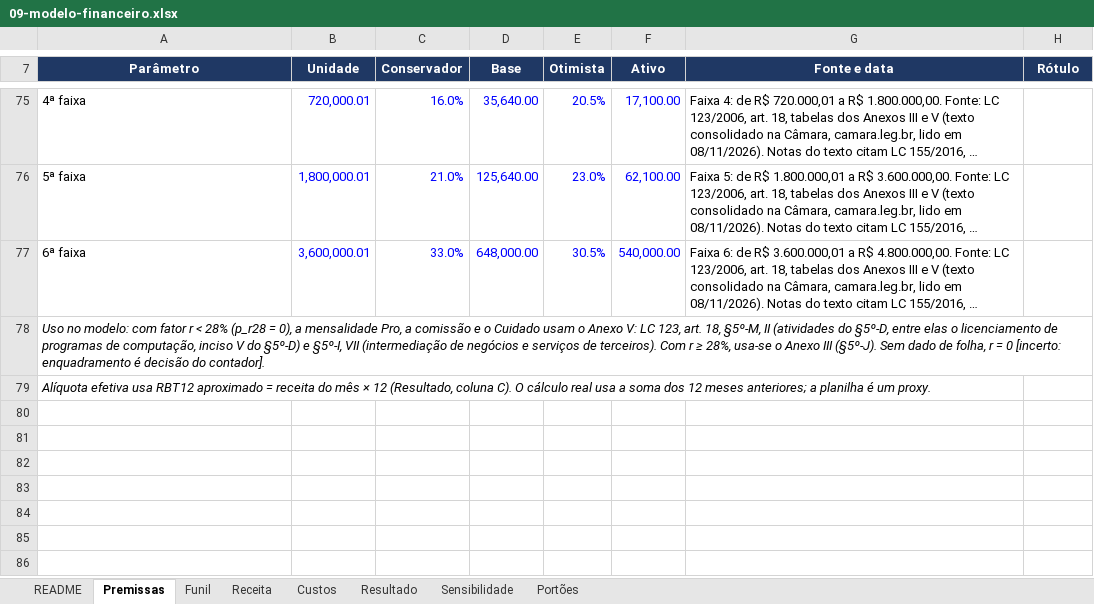
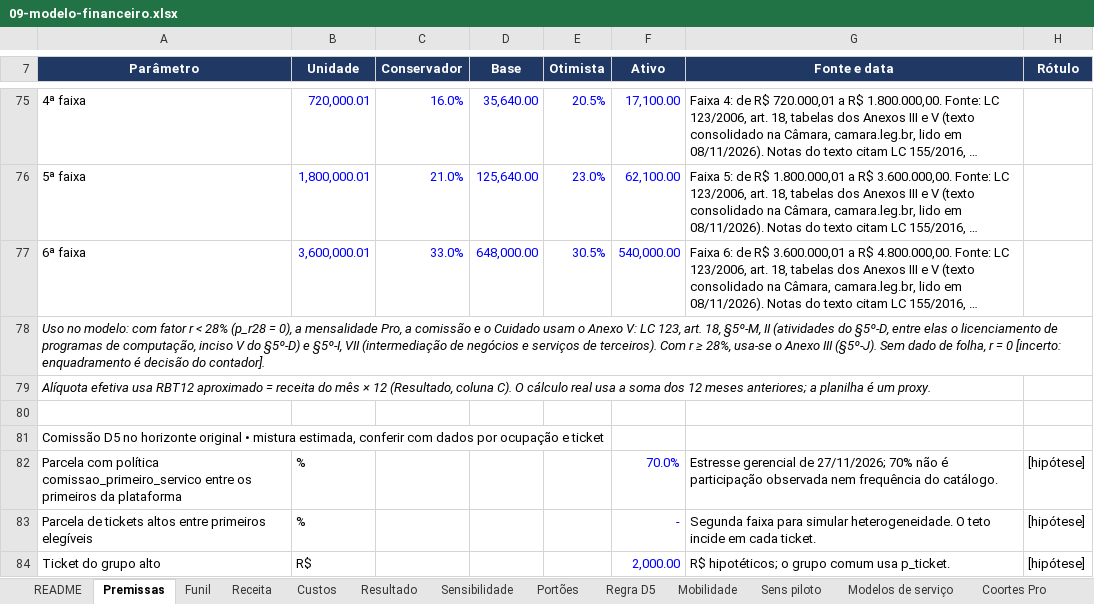
Before and after one commit to drguilhermecapel/Work-Easy, an Excel workbook: apps/web/docs/operacao/09-modelo-financeiro.xlsx, sheet Premissas, drawn as a sheet; only a part is shown, gaps mark what is left out; long unchanged cells end in …; values as stored, in another font and other column widths than the file's, no borders; the diff names each change by its address in the sheet, - before the commit and + after, or states it on an @@ line.

```diff
--- a/apps/web/docs/operacao/09-modelo-financeiro.xlsx (sheet Premissas)
+++ b/apps/web/docs/operacao/09-modelo-financeiro.xlsx (sheet Premissas)
+sheet tab: Regra D5
+sheet tab: Mobilidade
+sheet tab: Sens piloto
+sheet tab: Modelos de serviço
+sheet tab: Coortes Pro
+row 80: (empty)
+row 81: Comissão D5 no horizonte original • mistura estimada, conferir com dados por ocupação e ticket
+row 82: Parcela com política comissao_primeiro_servico entre os primeiros da plataforma | % |  |  |  | 70.0% | Estresse gerencial de 27/11/2026; 70% não é participação observada nem frequência do catálogo. | [hipótese]
+row 83: Parcela de tickets altos entre primeiros elegíveis | % |  |  |  | - | Segunda faixa para simular heterogeneidade. O teto incide em cada ticket. | [hipótese]
+row 84: Ticket do grupo alto | R$ |  |  |  | 2,000.00 | R$ hipotéticos; o grupo comum usa p_ticket. | [hipótese]
```
Also changed, not shown: sheet Sensibilidade, sheet Funil, sheet README, sheet Portões, sheet Receita, other sheet tabs, formulas that keep their value, 2 other files.
